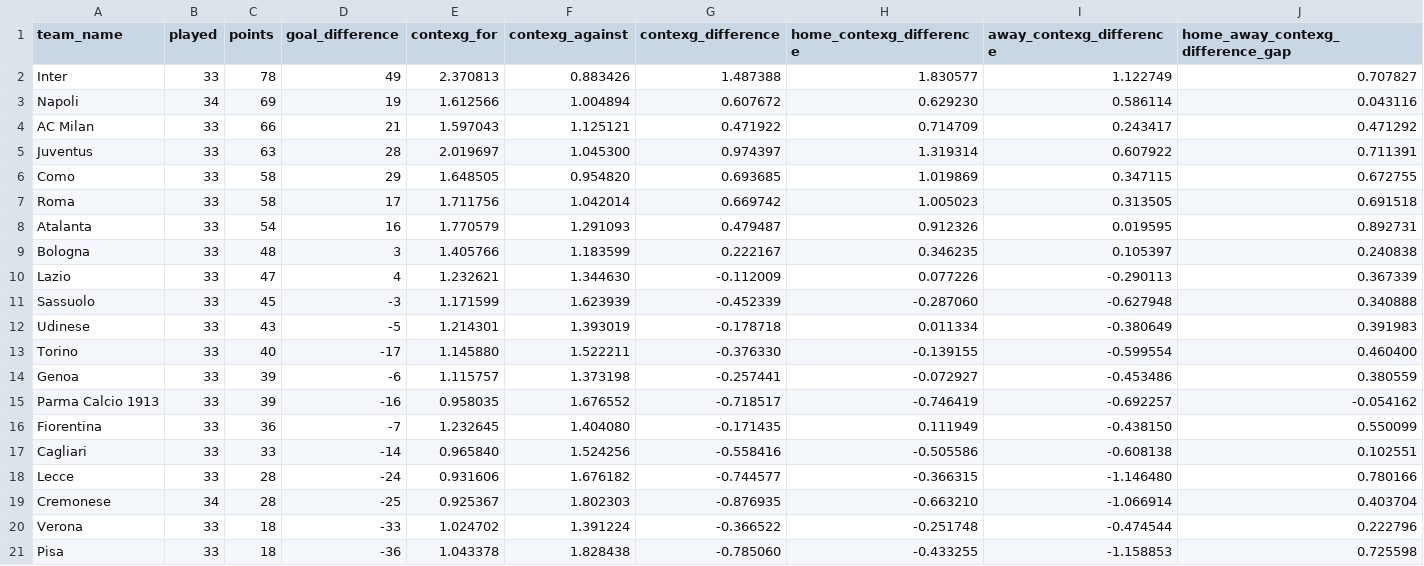
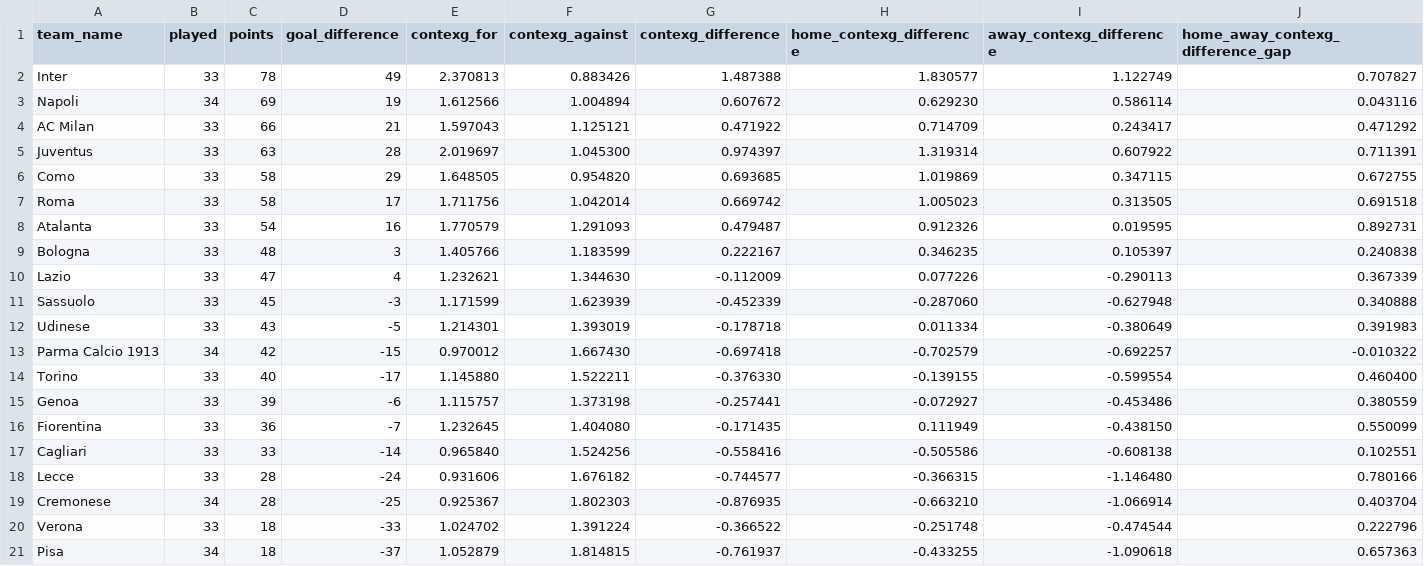
Before and after one commit to johnknightstats/johnknightstats.github.io, a CSV file: dashboards/contexg-league-tables/contexg_attack_defence_league_table_serie_a.csv, drawn as a sheet.

```diff
--- a/dashboards/contexg-league-tables/contexg_attack_defence_league_table_serie_a.csv
+++ b/dashboards/contexg-league-tables/contexg_attack_defence_league_table_serie_a.csv
@@ -12,5 +12,5 @@ Sassuolo,33,45,-3,1.171599,1.623939,-0.452339,-0.287060,-0.627948,0.340888
 Udinese,33,43,-5,1.214301,1.393019,-0.178718,0.011334,-0.380649,0.391983
+Parma Calcio 1913,34,42,-15,0.970012,1.667430,-0.697418,-0.702579,-0.692257,-0.010322
 Torino,33,40,-17,1.145880,1.522211,-0.376330,-0.139155,-0.599554,0.460400
 Genoa,33,39,-6,1.115757,1.373198,-0.257441,-0.072927,-0.453486,0.380559
-Parma Calcio 1913,33,39,-16,0.958035,1.676552,-0.718517,-0.746419,-0.692257,-0.054162
 Fiorentina,33,36,-7,1.232645,1.404080,-0.171435,0.111949,-0.438150,0.550099
@@ -20,2 +20,2 @@ Cremonese,34,28,-25,0.925367,1.802303,-0.876935,-0.663210,-1.066914,0.403704
 Verona,33,18,-33,1.024702,1.391224,-0.366522,-0.251748,-0.474544,0.222796
-Pisa,33,18,-36,1.043378,1.828438,-0.785060,-0.433255,-1.158853,0.725598
+Pisa,34,18,-37,1.052879,1.814815,-0.761937,-0.433255,-1.090618,0.657363
```
Also changed, not shown: dashboards/contexg-league-tables/contexg_attack_defence_league_table_bundesliga.csv, dashboards/contexg-league-tables/contexg_attack_defence_league_table_ligue_1.csv, 3 other files.
